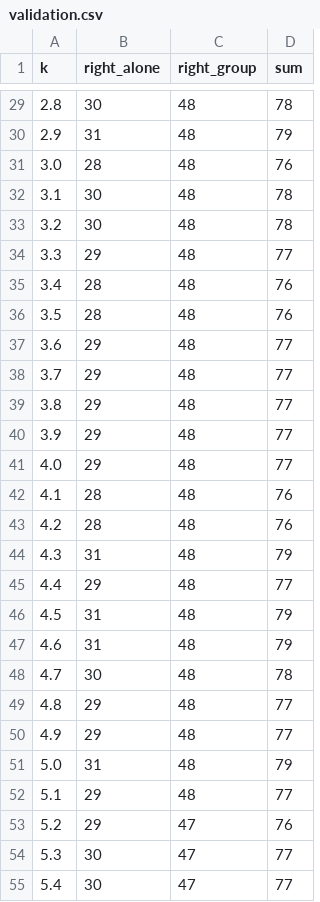
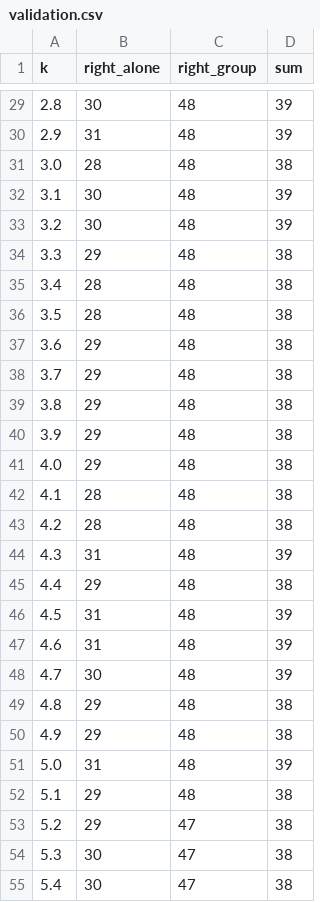
Before and after one commit to jayjah/IntelligenteSysteme3, a CSV file: src/resources/validation.csv, drawn as a sheet; only a part is shown, gaps mark what is left out; the diff covers the shown part only.

```diff
--- a/src/resources/validation.csv
+++ b/src/resources/validation.csv
@@ -29,27 +29,27 @@ k;right_alone;right_group;sum
-2.8;30;48;78
-2.9;31;48;79
-3.0;28;48;76
-3.1;30;48;78
-3.2;30;48;78
-3.3;29;48;77
-3.4;28;48;76
-3.5;28;48;76
-3.6;29;48;77
-3.7;29;48;77
-3.8;29;48;77
-3.9;29;48;77
-4.0;29;48;77
-4.1;28;48;76
-4.2;28;48;76
-4.3;31;48;79
-4.4;29;48;77
-4.5;31;48;79
-4.6;31;48;79
-4.7;30;48;78
-4.8;29;48;77
-4.9;29;48;77
-5.0;31;48;79
-5.1;29;48;77
-5.2;29;47;76
-5.3;30;47;77
-5.4;30;47;77
+2.8;30;48;39
+2.9;31;48;39
+3.0;28;48;38
+3.1;30;48;39
+3.2;30;48;39
+3.3;29;48;38
+3.4;28;48;38
+3.5;28;48;38
+3.6;29;48;38
+3.7;29;48;38
+3.8;29;48;38
+3.9;29;48;38
+4.0;29;48;38
+4.1;28;48;38
+4.2;28;48;38
+4.3;31;48;39
+4.4;29;48;38
+4.5;31;48;39
+4.6;31;48;39
+4.7;30;48;39
+4.8;29;48;38
+4.9;29;48;38
+5.0;31;48;39
+5.1;29;48;38
+5.2;29;47;38
+5.3;30;47;38
+5.4;30;47;38
```
Also changed, not shown: 172 edited cells elsewhere in this file, 4 other files.
